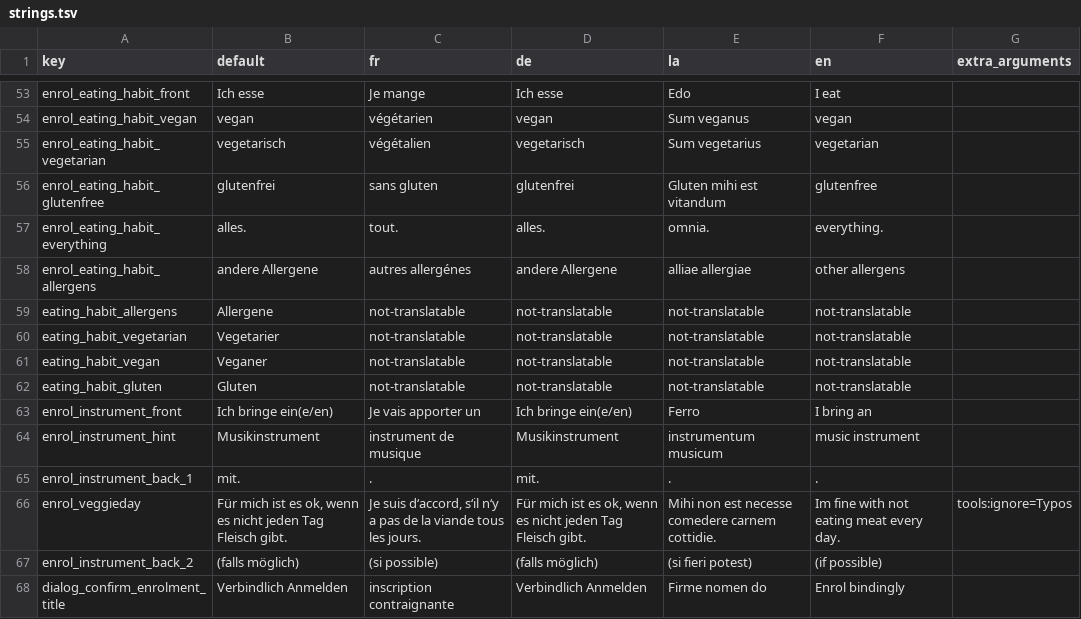
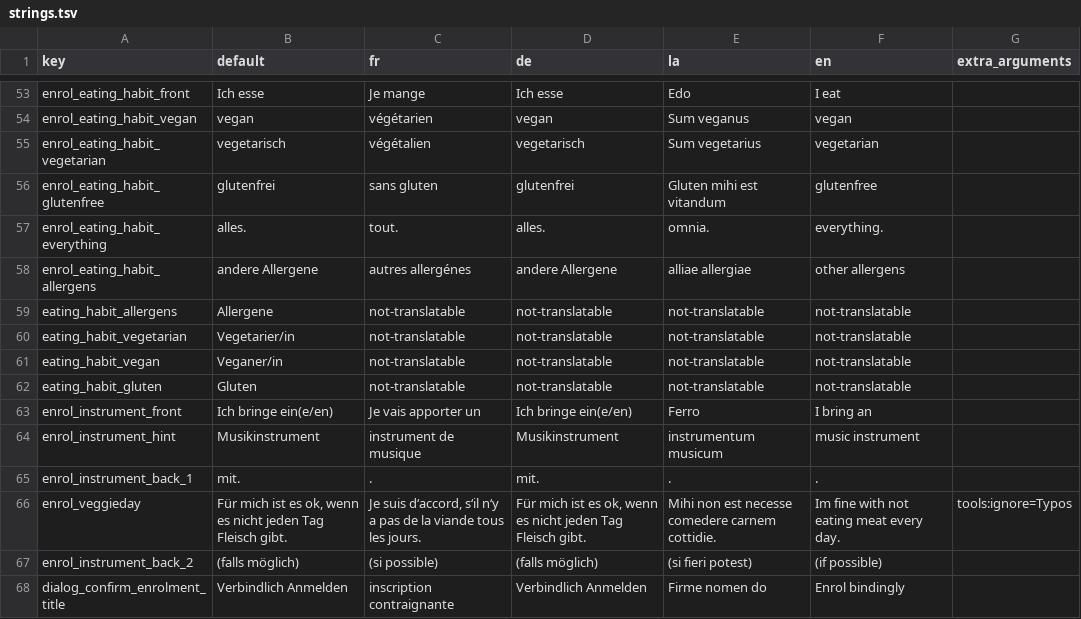
Before and after one commit to BananaNosh/Septimanapp, a TSV file: translations/strings.tsv, drawn as a sheet; only a part is shown, gaps mark what is left out.

Commit message:
Fix some strings to gender correctly

```diff
--- a/translations/strings.tsv
+++ b/translations/strings.tsv
@@ -59,4 +59,4 @@ enrol_eating_habit_allergens	andere Allergene	autres allergénes	andere Allergen
 eating_habit_allergens	Allergene	not-translatable	not-translatable	not-translatable	not-translatable	
-eating_habit_vegetarian	Vegetarier	not-translatable	not-translatable	not-translatable	not-translatable	
-eating_habit_vegan	Veganer	not-translatable	not-translatable	not-translatable	not-translatable	
+eating_habit_vegetarian	Vegetarier/in	not-translatable	not-translatable	not-translatable	not-translatable	
+eating_habit_vegan	Veganer/in	not-translatable	not-translatable	not-translatable	not-translatable	
 eating_habit_gluten	Gluten	not-translatable	not-translatable	not-translatable	not-translatable	
```
Also changed, not shown: 1 other file.
